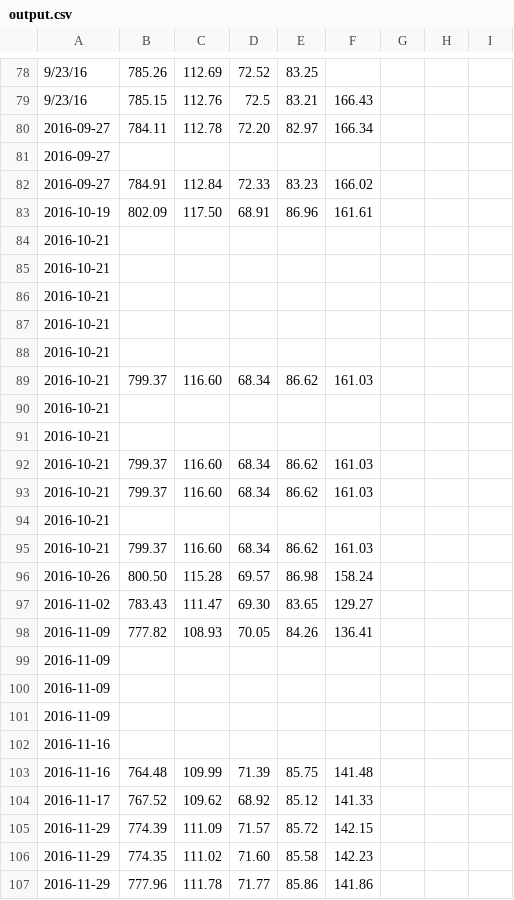
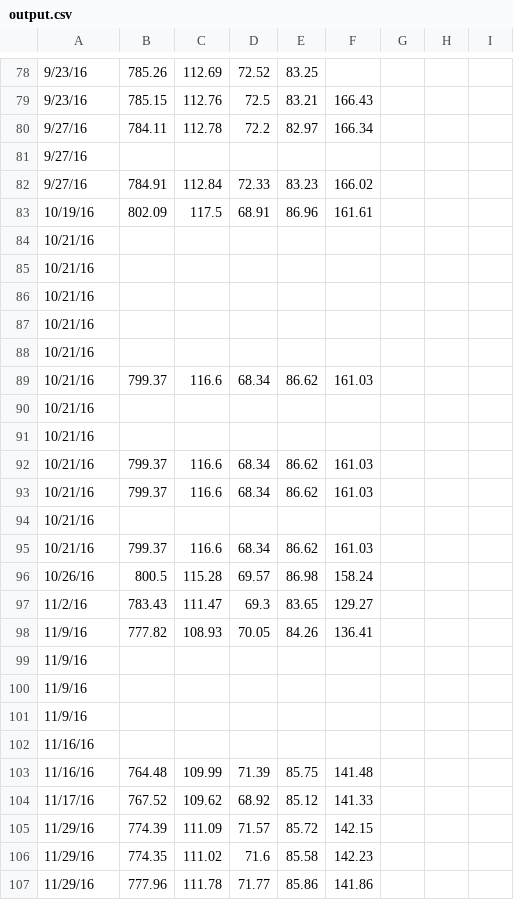
Before and after one commit to io-world/Demo, a CSV file: Stocks.suite/Resources/output.csv, drawn as a sheet; only a part is shown, gaps mark what is left out; the diff covers the shown part only; the diff names each change by its address in the sheet, - before the commit and + after, or states it on an @@ line.

```diff
--- a/Stocks.suite/Resources/output.csv
+++ b/Stocks.suite/Resources/output.csv
-A80:A82: 2016-09-27
+A80:A82: 9/27/16
-D80: 72.20
+D80: 72.2
-A83: 2016-10-19
+A83: 10/19/16
-C83: 117.50
+C83: 117.5
-A84:A95: 2016-10-21
+A84:A95: 10/21/16
-C89: 116.60
+C89: 116.6
-C92:C93: 116.60
+C92:C93: 116.6
-C95: 116.60
+C95: 116.6
-A96: 2016-10-26
+A96: 10/26/16
-B96: 800.50
+B96: 800.5
-A97: 2016-11-02
+A97: 11/2/16
-D97: 69.30
+D97: 69.3
-A98:A101: 2016-11-09
+A98:A101: 11/9/16
-A102:A103: 2016-11-16
+A102:A103: 11/16/16
-A104: 2016-11-17
+A104: 11/17/16
-A105:A107: 2016-11-29
+A105:A107: 11/29/16
-D106: 71.60
+D106: 71.6
```
Also changed, not shown: 4 added rows and 44 edited cells elsewhere in this file, Stocks.suite/Results/index/RunHistory.csv, 33 other files.
